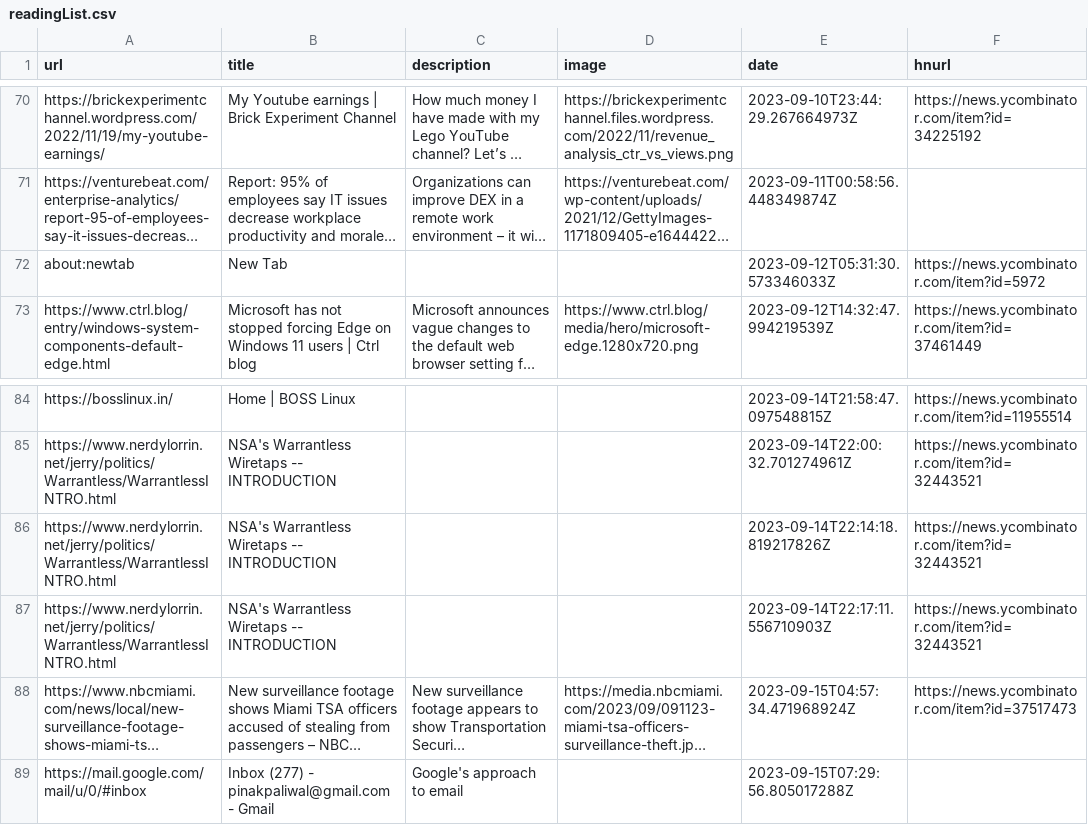
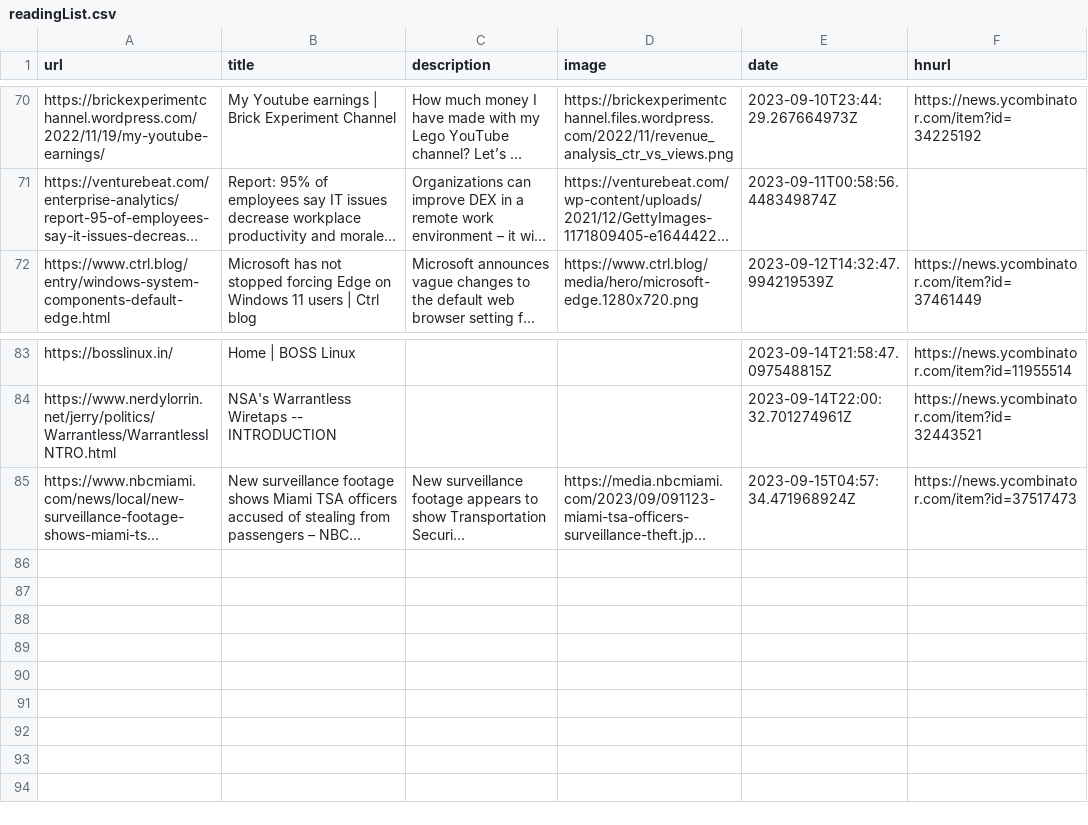
Before and after one commit to pythoncrazy/listofreading, a CSV file: readingList.csv, drawn as a sheet; only a part is shown, gaps mark what is left out; long unchanged cells end in …; the diff names each change by its address in the sheet, - before the commit and + after, or states it on an @@ line.

Commit message:
Update readingList.csv

```diff
--- a/readingList.csv
+++ b/readingList.csv
-row 72: about:newtab | New Tab |  |  | 2023-09-12T05:31:30.573346033Z | https://news.ycombinator.com/item?id=5972
-row 86: https://www.nerdylorrin.net/jerry/politics/Warrantless/WarrantlessINTRO.html | NSA's Warrantless Wiretaps -- INTRODUCTION |  |  | 2023-09-14T22:14:18.819217826Z | https://news.ycombinator.com/item?id=32443521
-row 87: https://www.nerdylorrin.net/jerry/politics/Warrantless/WarrantlessINTRO.html | NSA's Warrantless Wiretaps -- INTRODUCTION |  |  | 2023-09-14T22:17:11.556710903Z | https://news.ycombinator.com/item?id=32443521
-row 89: https://mail.google.com/mail/u/0/#inbox | Inbox (277) - pinakpaliwal@gmail.com - Gmail | Google's approach to email |  | 2023-09-15T07:29:56.805017288Z
```
